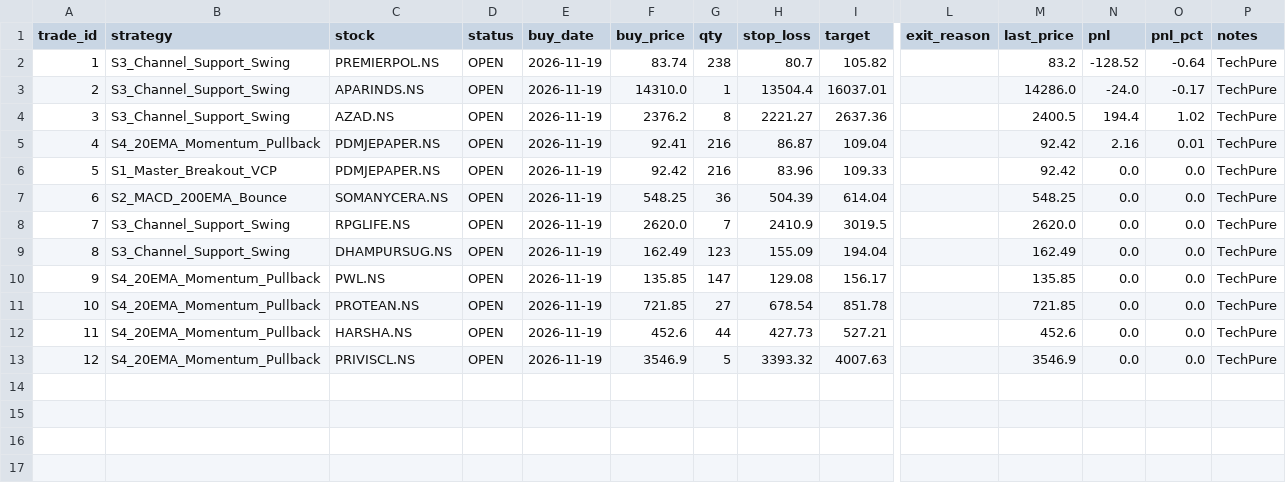
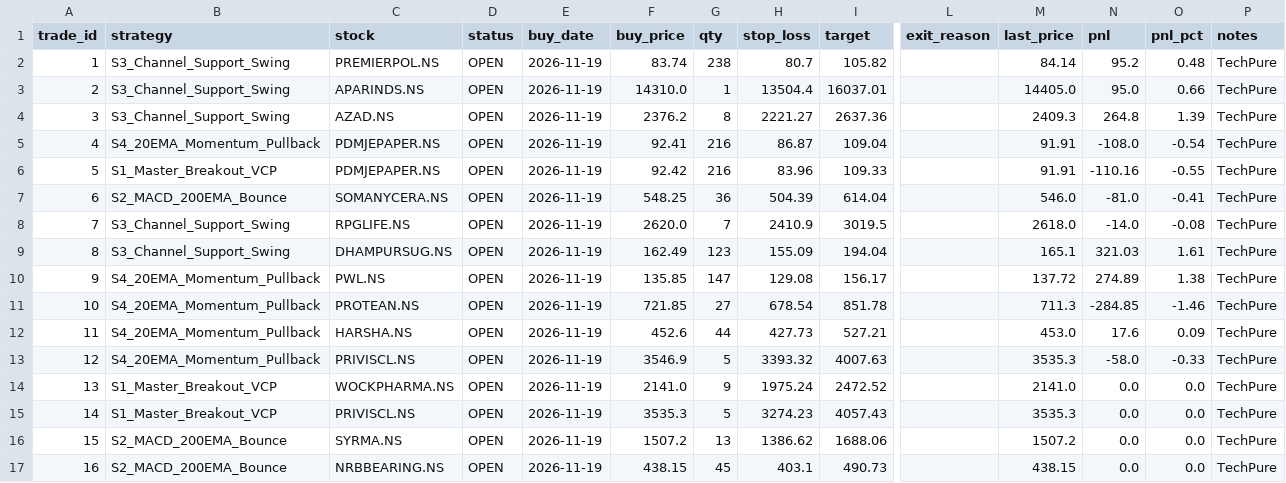
Before and after one commit to pa411310/nse-paper-bot, a CSV file: trades_individual.csv, drawn as a sheet; only a part is shown, gaps mark what is left out; rows hold the shown columns only; the diff names each change by its address in the sheet, - before the commit and + after, or states it on an @@ line.

```diff
--- a/trades_individual.csv
+++ b/trades_individual.csv
-M2 (last_price): 83.2
+M2 (last_price): 84.14
-N2 (pnl): -128.52
+N2 (pnl): 95.2
-O2 (pnl_pct): -0.64
+O2 (pnl_pct): 0.48
-M3 (last_price): 14286.0
+M3 (last_price): 14405.0
-N3 (pnl): -24.0
+N3 (pnl): 95.0
-O3 (pnl_pct): -0.17
+O3 (pnl_pct): 0.66
-M4 (last_price): 2400.5
+M4 (last_price): 2409.3
-N4 (pnl): 194.4
+N4 (pnl): 264.8
-O4 (pnl_pct): 1.02
+O4 (pnl_pct): 1.39
-M5:M6 (last_price): 92.42
+M5:M6 (last_price): 91.91
-N5 (pnl): 2.16
+N5 (pnl): -108.0
-O5 (pnl_pct): 0.01
+O5 (pnl_pct): -0.54
-N6 (pnl): 0.0
+N6 (pnl): -110.16
-O6 (pnl_pct): 0.0
+O6 (pnl_pct): -0.55
-M7 (last_price): 548.25
+M7 (last_price): 546.0
-N7 (pnl): 0.0
+N7 (pnl): -81.0
-O7 (pnl_pct): 0.0
+O7 (pnl_pct): -0.41
-M8 (last_price): 2620.0
+M8 (last_price): 2618.0
-N8 (pnl): 0.0
+N8 (pnl): -14.0
-O8 (pnl_pct): 0.0
+O8 (pnl_pct): -0.08
-M9 (last_price): 162.49
+M9 (last_price): 165.1
-N9 (pnl): 0.0
+N9 (pnl): 321.03
-O9 (pnl_pct): 0.0
+O9 (pnl_pct): 1.61
-M10 (last_price): 135.85
+M10 (last_price): 137.72
-N10 (pnl): 0.0
+N10 (pnl): 274.89
-O10 (pnl_pct): 0.0
+O10 (pnl_pct): 1.38
-M11 (last_price): 721.85
+M11 (last_price): 711.3
-N11 (pnl): 0.0
+N11 (pnl): -284.85
-O11 (pnl_pct): 0.0
+O11 (pnl_pct): -1.46
-M12 (last_price): 452.6
+M12 (last_price): 453.0
-N12 (pnl): 0.0
+N12 (pnl): 17.6
-O12 (pnl_pct): 0.0
+O12 (pnl_pct): 0.09
-M13 (last_price): 3546.9
+M13 (last_price): 3535.3
-N13 (pnl): 0.0
+N13 (pnl): -58.0
-O13 (pnl_pct): 0.0
+O13 (pnl_pct): -0.33
+row 14: 13 | S1_Master_Breakout_VCP | WOCKPHARMA.NS | OPEN | 2026-11-19 | 2141.0 | 9 | 1975.24 | 2472.52 |  | 2141.0 | 0.0 | 0.0 | TechPure
+row 15: 14 | S1_Master_Breakout_VCP | PRIVISCL.NS | OPEN | 2026-11-19 | 3535.3 | 5 | 3274.23 | 4057.43 |  | 3535.3 | 0.0 | 0.0 | TechPure
+row 16: 15 | S2_MACD_200EMA_Bounce | SYRMA.NS | OPEN | 2026-11-19 | 1507.2 | 13 | 1386.62 | 1688.06 |  | 1507.2 | 0.0 | 0.0 | TechPure
+row 17: 16 | S2_MACD_200EMA_Bounce | NRBBEARING.NS | OPEN | 2026-11-19 | 438.15 | 45 | 403.1 | 490.73 |  | 438.15 | 0.0 | 0.0 | TechPure
```
Also changed, not shown: trades_master.csv, 1 other file.
